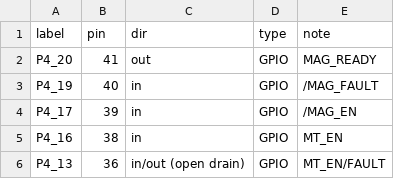
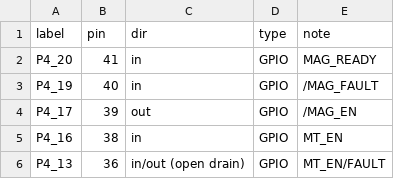
Before and after one commit to oresat/oresat-mag-app, a CSV file: boards/mcxn947_mag_card/mag-card-schematic-review.csv, drawn as a sheet; only a part is shown.

```diff
--- a/boards/mcxn947_mag_card/mag-card-schematic-review.csv
+++ b/boards/mcxn947_mag_card/mag-card-schematic-review.csv
@@ -1,5 +1,5 @@
 label,pin,dir,type,note
-P4_20,41,out,GPIO,MAG_READY
+P4_20,41,in,GPIO,MAG_READY
 P4_19,40,in,GPIO,/MAG_FAULT
-P4_17,39,in,GPIO,/MAG_EN
+P4_17,39,out,GPIO,/MAG_EN
 P4_16,38,in,GPIO,MT_EN
```
Also changed, not shown: 5 other files.
